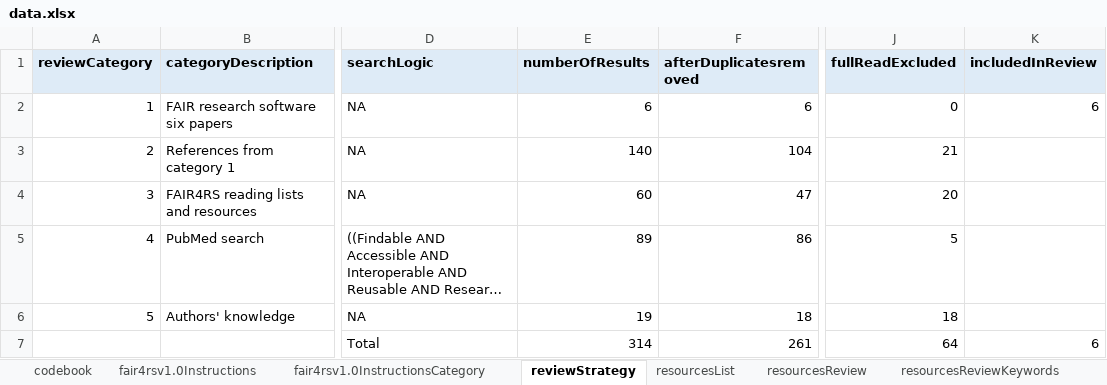
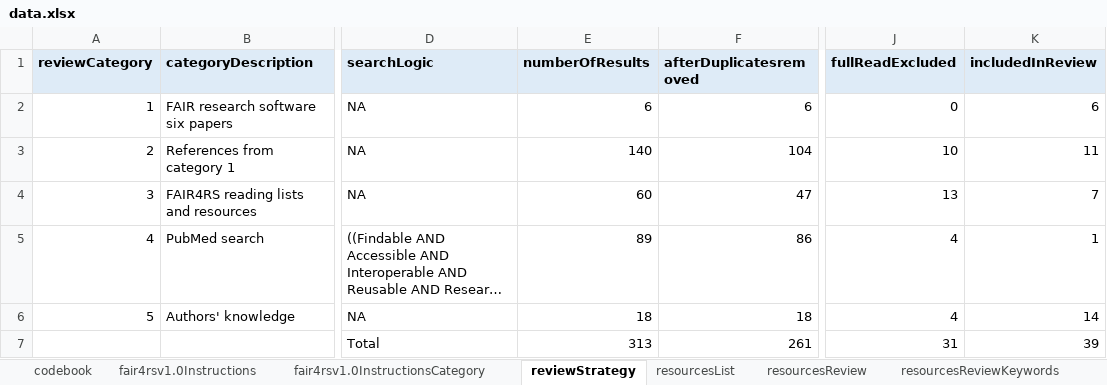
Before and after one commit to FAIR-BioRS/Data, an Excel workbook: docs/data.xlsx, sheet reviewStrategy, drawn as a sheet; only a part is shown, gaps mark what is left out; long unchanged cells end in …; values as stored, in another font and other column widths than the file's, no borders; the diff names each change by its address in the sheet, - before the commit and + after, or states it on an @@ line.

```diff
--- a/docs/data.xlsx (sheet reviewStrategy)
+++ b/docs/data.xlsx (sheet reviewStrategy)
-J3 (fullReadExcluded): 21
+J3 (fullReadExcluded): 10
-K3 (includedInReview): (empty)
+K3 (includedInReview): 11
-J4 (fullReadExcluded): 20
+J4 (fullReadExcluded): 13
-K4 (includedInReview): (empty)
+K4 (includedInReview): 7
-J5 (fullReadExcluded): 5
+J5 (fullReadExcluded): 4
-K5 (includedInReview): (empty)
+K5 (includedInReview): 1
-E6 (numberOfResults): 19
+E6 (numberOfResults): 18
-J6 (fullReadExcluded): 18
+J6 (fullReadExcluded): 4
-K6 (includedInReview): (empty)
+K6 (includedInReview): 14
-E7 (numberOfResults): 314
+E7 (numberOfResults): 313
-J7 (fullReadExcluded): 64
+J7 (fullReadExcluded): 31
-K7 (includedInReview): 6
+K7 (includedInReview): 39
```
Also changed, not shown: sheet resourcesList, sheet resourcesReviewKeywords, sheet resourcesReview, formulas that keep their value.
